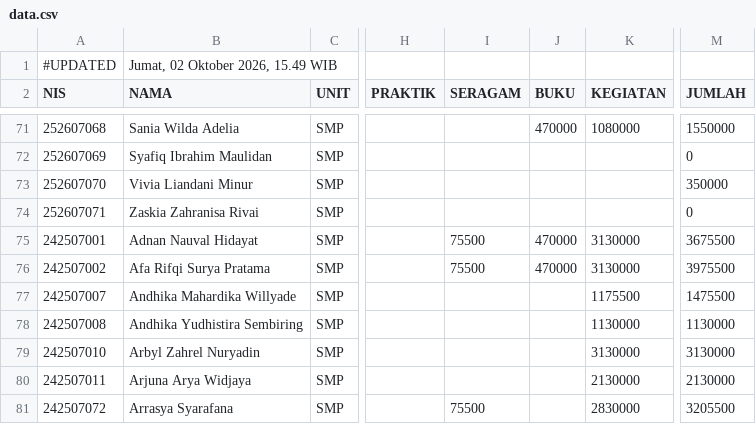
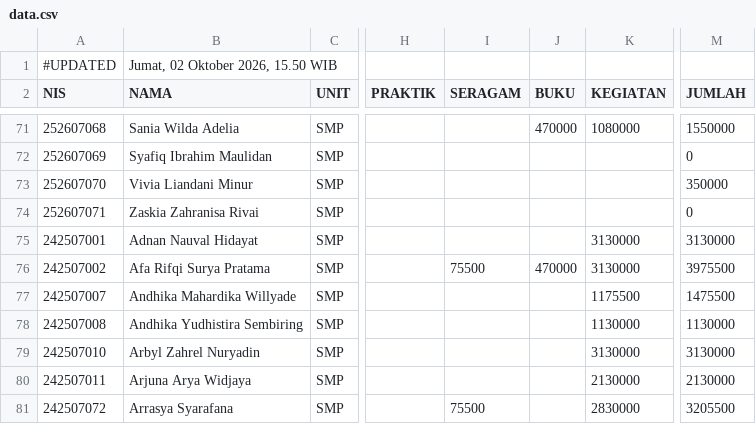
Before and after one commit to yayasanambadar/info-keuangan, a CSV file: data.csv, drawn as a sheet; only a part is shown, gaps mark what is left out; the diff names each change by its address in the sheet, - before the commit and + after, or states it on an @@ line.

Commit message:
Update data tagihan siswa — 2/10/2026, 15.50.42

```diff
--- a/data.csv
+++ b/data.csv
-B1 (NAMA): Jumat, 02 Oktober 2026, 15.49 WIB
+B1 (NAMA): Jumat, 02 Oktober 2026, 15.50 WIB
-I75 (SERAGAM): 75500
+I75 (SERAGAM): (empty)
-J75 (BUKU): 470000
+J75 (BUKU): (empty)
-M75 (JUMLAH): 3675500
+M75 (JUMLAH): 3130000
```
